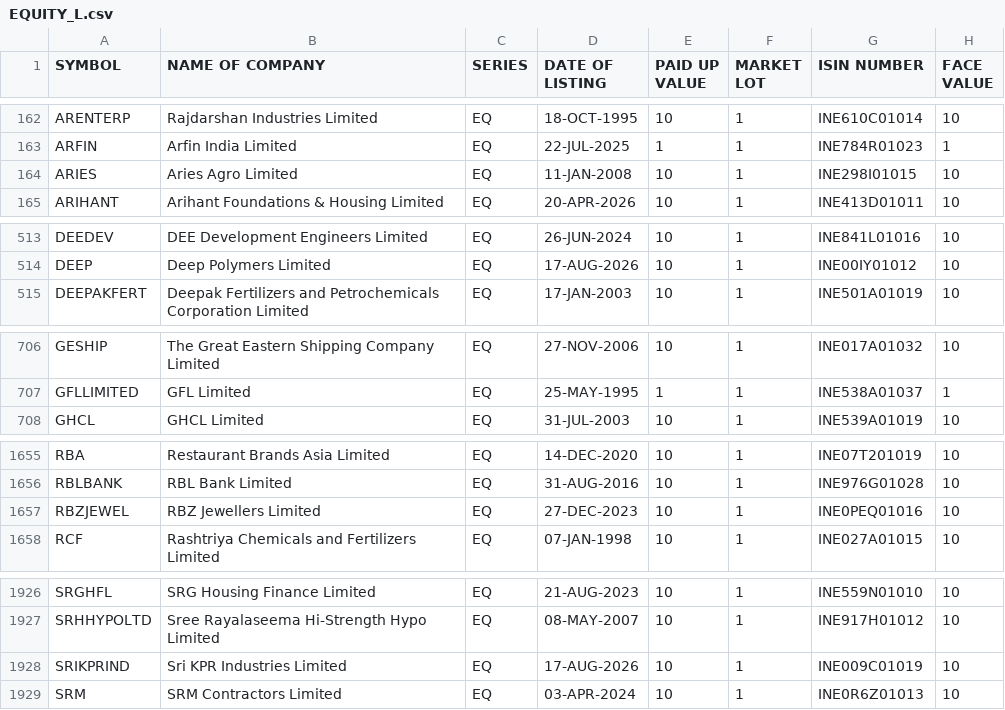
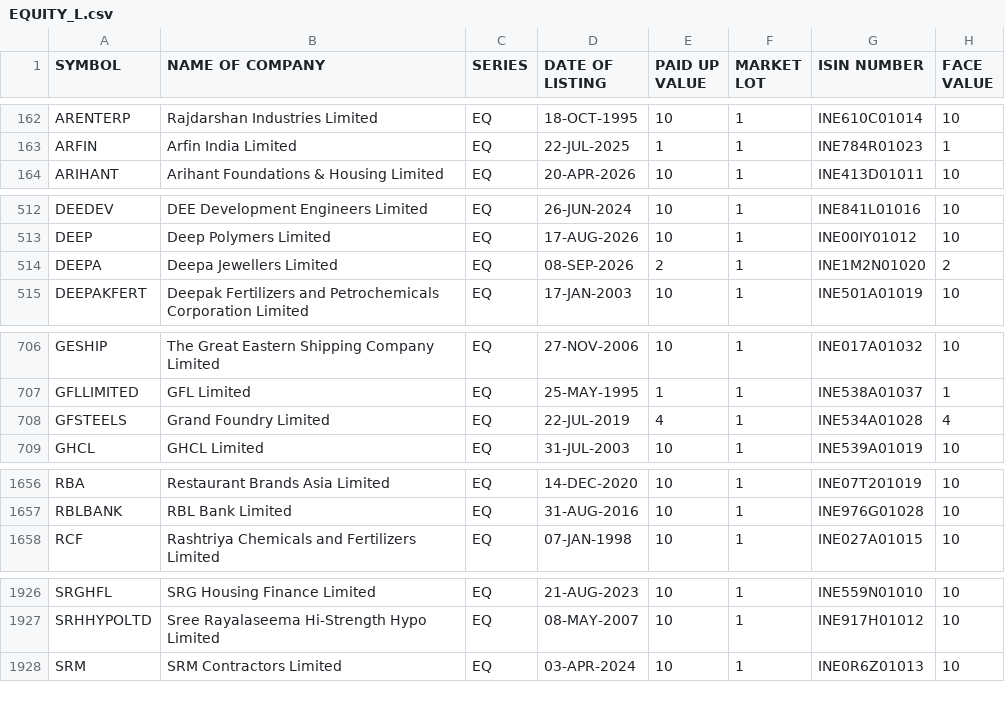
Before and after one commit to prayan2702/Streamlit_Momn_v13_Cached_DB, a CSV file: EQUITY_L.csv, drawn as a sheet; only a part is shown, gaps mark what is left out; removed rows and columns are numbered as before the commit, all else as after; the diff names each change by its address in the sheet, - before the commit and + after, or states it on an @@ line.

```diff
--- a/EQUITY_L.csv
+++ b/EQUITY_L.csv
-row 164: ARIES | Aries Agro Limited | EQ | 11-JAN-2008 | 10 | 1 | INE298I01015 | 10
+row 514: DEEPA | Deepa Jewellers Limited | EQ | 08-SEP-2026 | 2 | 1 | INE1M2N01020 | 2
+row 708: GFSTEELS | Grand Foundry Limited | EQ | 22-JUL-2019 | 4 | 1 | INE534A01028 | 4
-row 1657: RBZJEWEL | RBZ Jewellers Limited | EQ | 27-DEC-2023 | 10 | 1 | INE0PEQ01016 | 10
-row 1928: SRIKPRIND | Sri KPR Industries Limited | EQ | 17-AUG-2026 | 10 | 1 | INE009C01019 | 10
```
Also changed, not shown: ind_nifty250list.csv, ind_nifty500list.csv, 2 other files.
